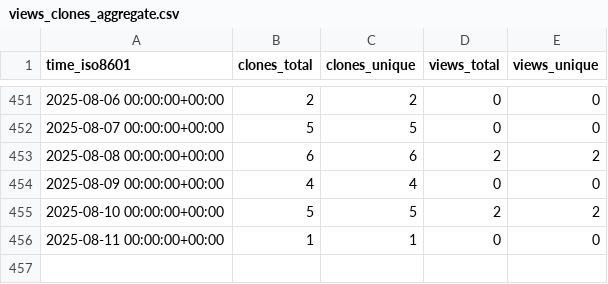
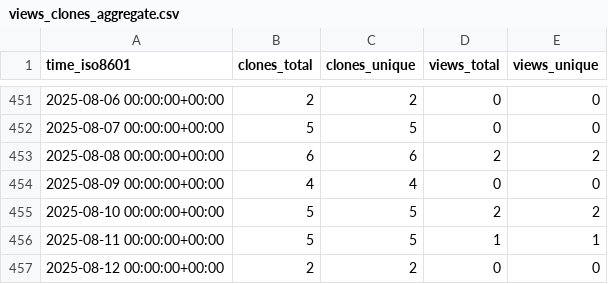
Before and after one commit to cschu/gff_quantifier, a CSV file: cschu/gff_quantifier/ghrs-data/views_clones_aggregate.csv, drawn as a sheet; only a part is shown, gaps mark what is left out.

```diff
--- a/cschu/gff_quantifier/ghrs-data/views_clones_aggregate.csv
+++ b/cschu/gff_quantifier/ghrs-data/views_clones_aggregate.csv
@@ -455,2 +455,3 @@ time_iso8601,clones_total,clones_unique,views_total,views_unique
 2025-08-10 00:00:00+00:00,5,5,2,2
-2025-08-11 00:00:00+00:00,1,1,0,0
+2025-08-11 00:00:00+00:00,5,5,1,1
+2025-08-12 00:00:00+00:00,2,2,0,0
```
Also changed, not shown: 1 other file.
